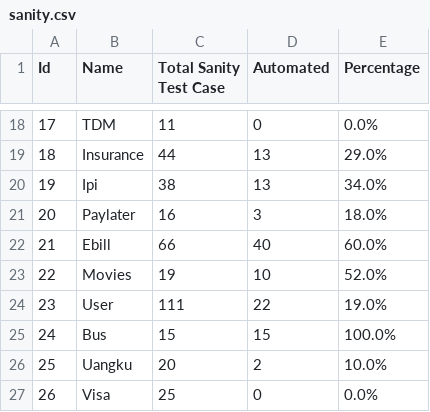
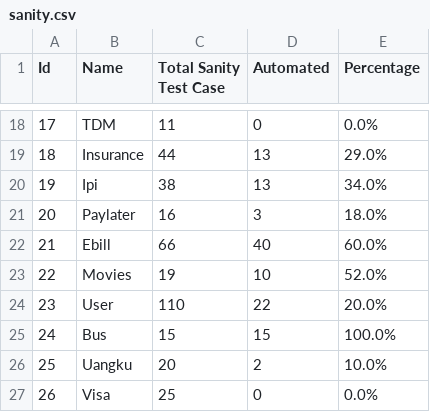
Before and after one commit to harithfan/csv-file, a CSV file: sanity.csv, drawn as a sheet; only a part is shown, gaps mark what is left out.

Commit message:
Adding sanity file

```diff
--- a/sanity.csv
+++ b/sanity.csv
@@ -23,3 +23,3 @@ Id,Name,Total Sanity Test Case,Automated,Percentage
 22,Movies,19,10,52.0%
-23,User,111,22,19.0%
+23,User,110,22,20.0%
 24,Bus,15,15,100.0%
```
